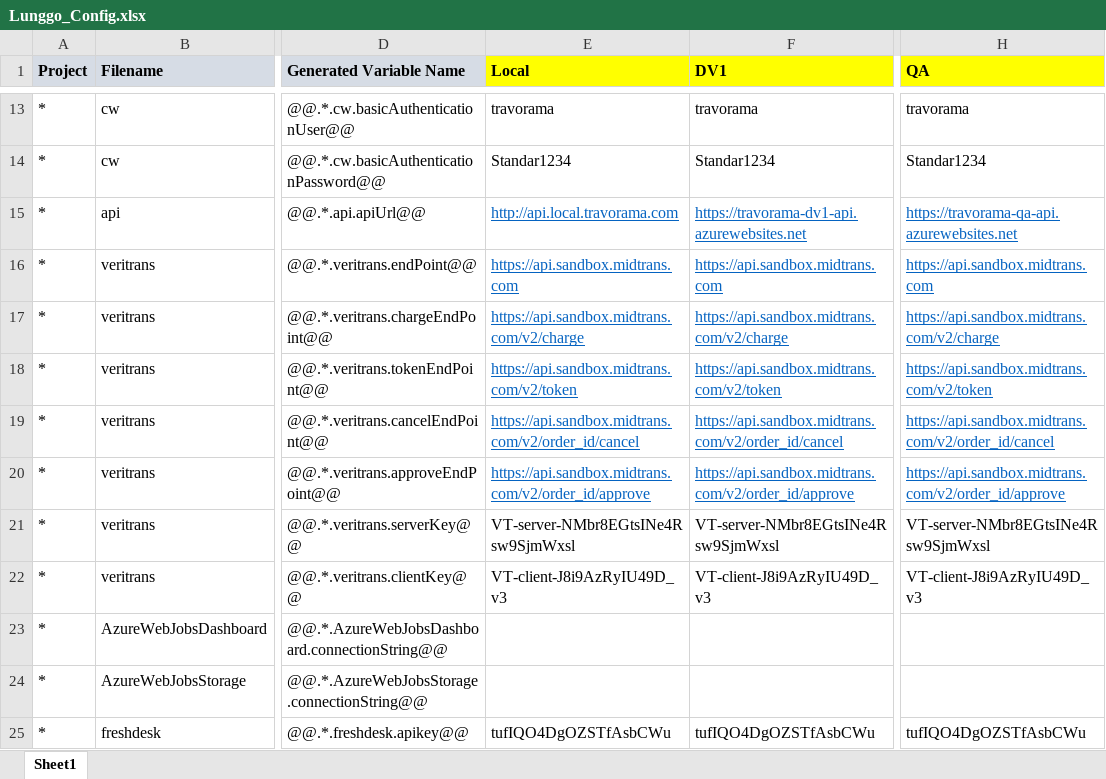
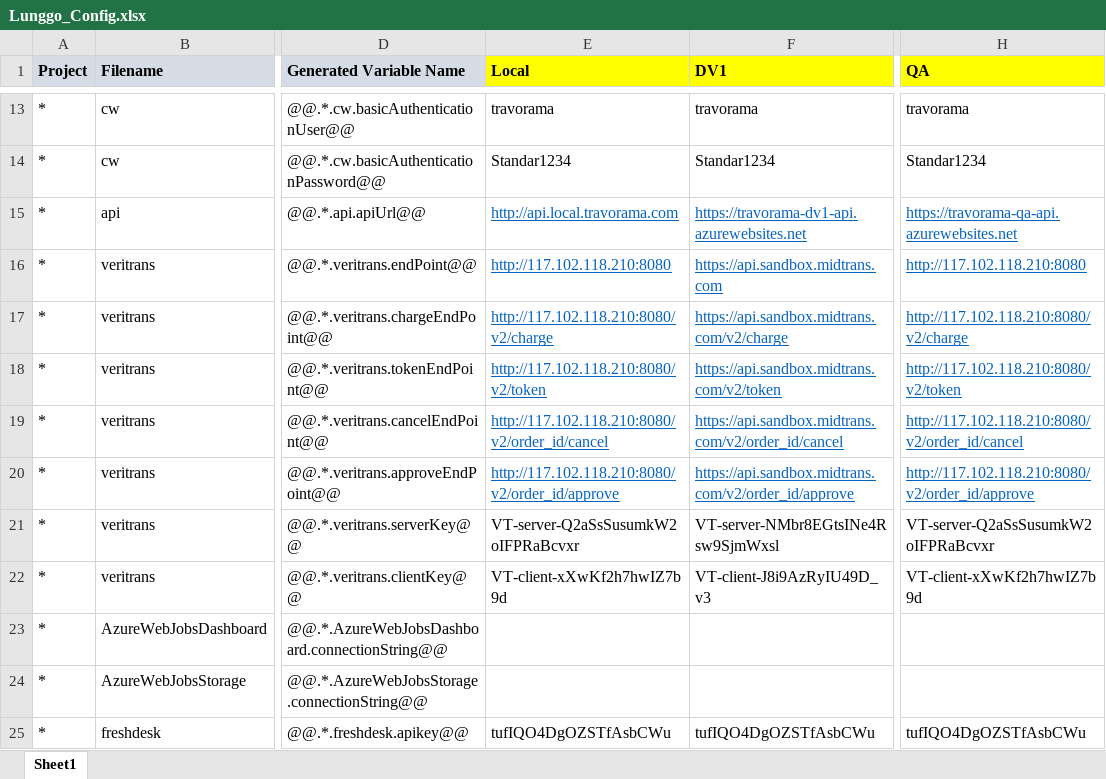
Before and after one commit to moonlay-technologies/lunggo, an Excel workbook: Lunggo.Configuration/Lunggo_Config.xlsx, sheet Sheet1, drawn as a sheet; only a part is shown, gaps mark what is left out; values as stored, in another font and other column widths than the file's, no borders; the diff names each change by its address in the sheet, - before the commit and + after, or states it on an @@ line.

```diff
--- a/Lunggo.Configuration/Lunggo_Config.xlsx (sheet Sheet1)
+++ b/Lunggo.Configuration/Lunggo_Config.xlsx (sheet Sheet1)
-E16 (Local): https://api.sandbox.midtrans.com
+E16 (Local): http://117.102.118.210:8080
-H16 (QA): https://api.sandbox.midtrans.com
+H16 (QA): http://117.102.118.210:8080
-E17 (Local): https://api.sandbox.midtrans.com/v2/charge
+E17 (Local): http://117.102.118.210:8080/v2/charge
-H17 (QA): https://api.sandbox.midtrans.com/v2/charge
+H17 (QA): http://117.102.118.210:8080/v2/charge
-E18 (Local): https://api.sandbox.midtrans.com/v2/token
+E18 (Local): http://117.102.118.210:8080/v2/token
-H18 (QA): https://api.sandbox.midtrans.com/v2/token
+H18 (QA): http://117.102.118.210:8080/v2/token
-E19 (Local): https://api.sandbox.midtrans.com/v2/order_id/cancel
+E19 (Local): http://117.102.118.210:8080/v2/order_id/cancel
-H19 (QA): https://api.sandbox.midtrans.com/v2/order_id/cancel
+H19 (QA): http://117.102.118.210:8080/v2/order_id/cancel
-E20 (Local): https://api.sandbox.midtrans.com/v2/order_id/approve
+E20 (Local): http://117.102.118.210:8080/v2/order_id/approve
-H20 (QA): https://api.sandbox.midtrans.com/v2/order_id/approve
+H20 (QA): http://117.102.118.210:8080/v2/order_id/approve
-E21 (Local): VT-server-NMbr8EGtsINe4Rsw9SjmWxsl
+E21 (Local): VT-server-Q2aSsSusumkW2oIFPRaBcvxr
-H21 (QA): VT-server-NMbr8EGtsINe4Rsw9SjmWxsl
+H21 (QA): VT-server-Q2aSsSusumkW2oIFPRaBcvxr
-E22 (Local): VT-client-J8i9AzRyIU49D_v3
+E22 (Local): VT-client-xXwKf2h7hwIZ7b9d
-H22 (QA): VT-client-J8i9AzRyIU49D_v3
+H22 (QA): VT-client-xXwKf2h7hwIZ7b9d
```
Also changed, not shown: 46 other files.
